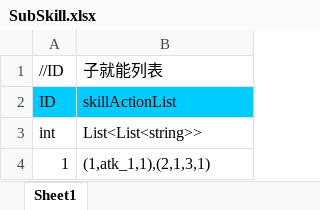
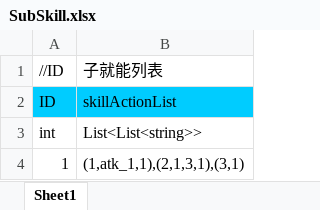
Before and after one commit to chiguozi/IDK, an Excel workbook: Assets/Excels/SubSkill.xlsx, sheet Sheet1, drawn as a sheet; values as stored, in another font and other column widths than the file's, no borders; the diff names each change by its address in the sheet, - before the commit and + after, or states it on an @@ line.

```diff
--- a/Assets/Excels/SubSkill.xlsx (sheet Sheet1)
+++ b/Assets/Excels/SubSkill.xlsx (sheet Sheet1)
-B4: (1,atk_1,1),(2,1,3,1)
+B4: (1,atk_1,1),(2,1,3,1),(3,1)
```
Also changed, not shown: 33 other files.
